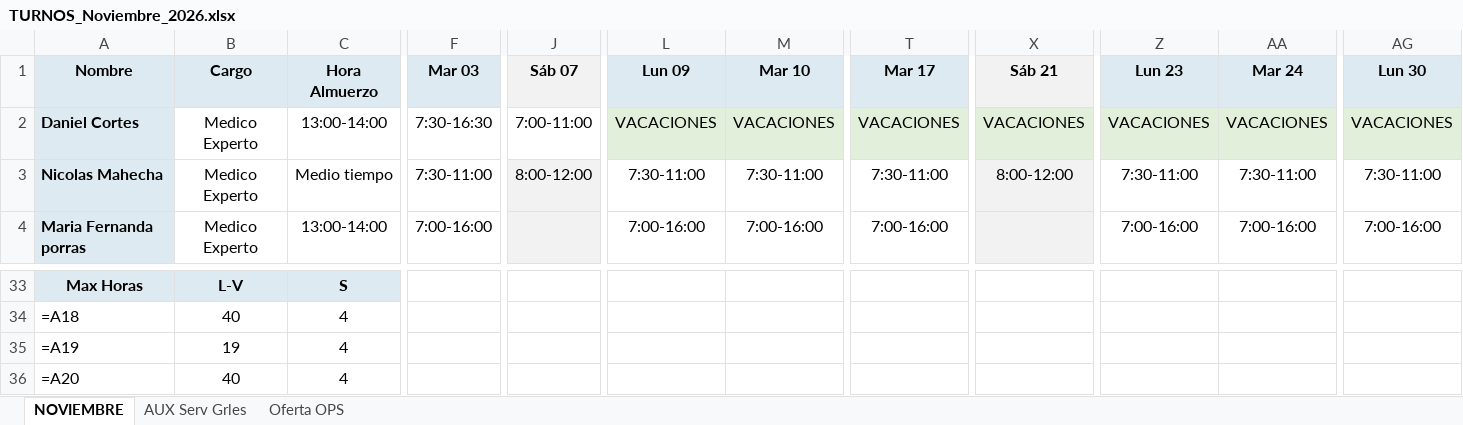
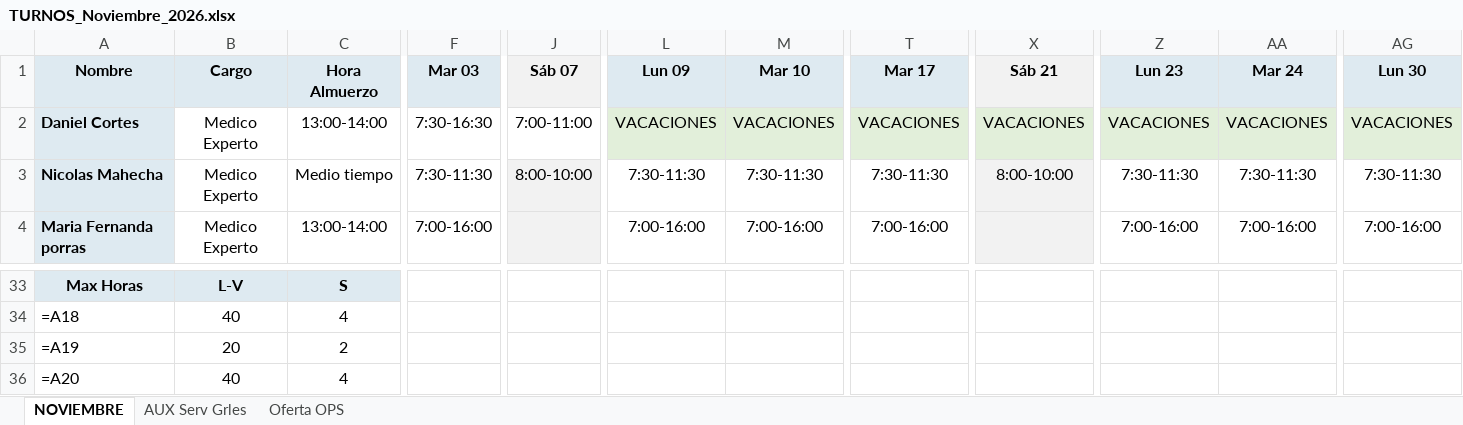
Before and after one commit to marlykaterin/Cuadro-turnos, an Excel workbook: TURNOS_Noviembre_2026.xlsx, sheet NOVIEMBRE, drawn as a sheet; only a part is shown, gaps mark what is left out; values as stored, in another font and other column widths than the file's, no borders; formulas without a stored value are shown as written; the diff names each change by its address in the sheet, - before the commit and + after, or states it on an @@ line.

```diff
--- a/TURNOS_Noviembre_2026.xlsx (sheet NOVIEMBRE)
+++ b/TURNOS_Noviembre_2026.xlsx (sheet NOVIEMBRE)
-F3: 7:30-11:00
+F3: 7:30-11:30
-J3: 8:00-12:00
+J3: 8:00-10:00
-L3: 7:30-11:00
+L3: 7:30-11:30
-M3: 7:30-11:00
+M3: 7:30-11:30
-T3: 7:30-11:00
+T3: 7:30-11:30
-X3: 8:00-12:00
+X3: 8:00-10:00
-Z3: 7:30-11:00
+Z3: 7:30-11:30
-AA3: 7:30-11:00
+AA3: 7:30-11:30
-AG3: 7:30-11:00
+AG3: 7:30-11:30
-B35: 19
+B35: 20
-C35: 4
+C35: 2
```
